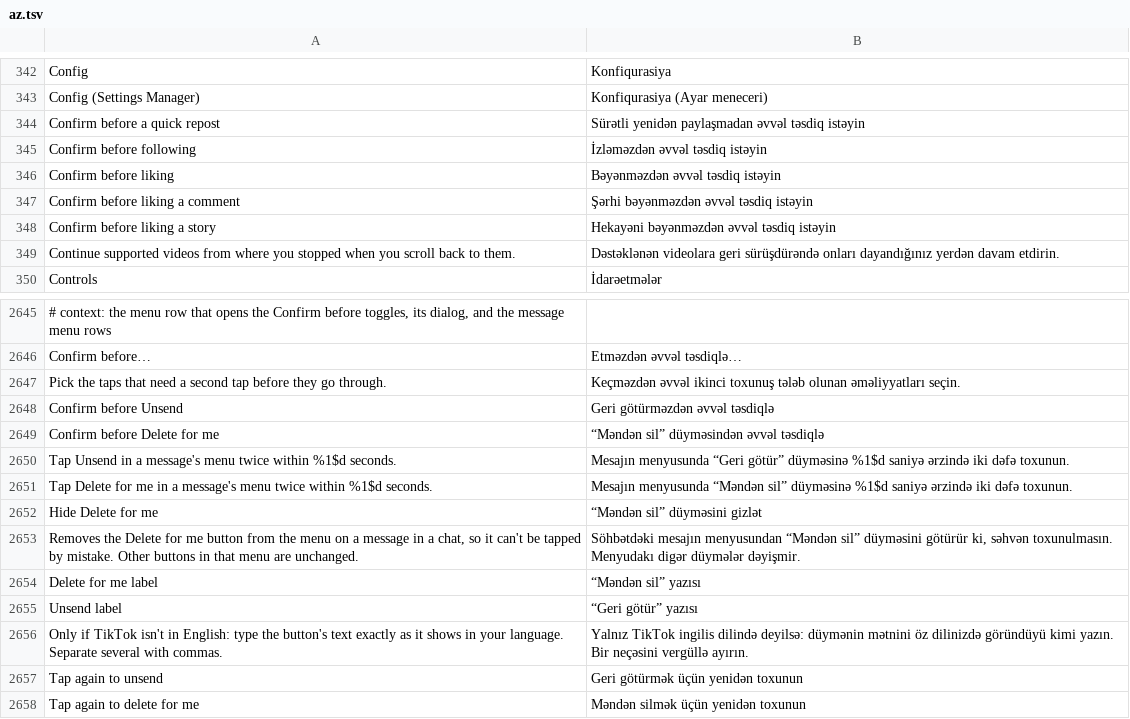
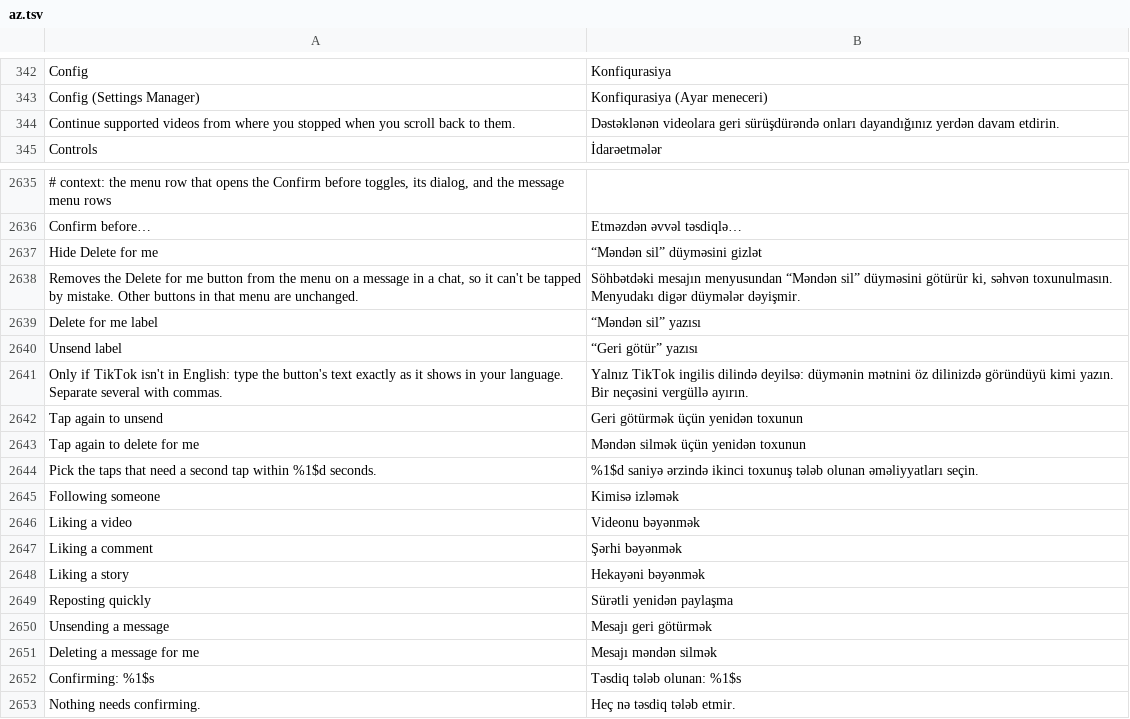
Before and after one commit to nivalox/LarpFeed, a TSV file: extensions/tiktok/src/main/l10n/az.tsv, drawn as a sheet; only a part is shown, gaps mark what is left out; removed rows and columns are numbered as before the commit, all else as after; the diff covers the shown part only; the diff names each change by its address in the sheet, - before the commit and + after, or states it on an @@ line.

```diff
--- a/extensions/tiktok/src/main/l10n/az.tsv
+++ b/extensions/tiktok/src/main/l10n/az.tsv
-row 344: Confirm before a quick repost | Sürətli yenidən paylaşmadan əvvəl təsdiq istəyin
-row 345: Confirm before following | İzləməzdən əvvəl təsdiq istəyin
-row 346: Confirm before liking | Bəyənməzdən əvvəl təsdiq istəyin
-row 347: Confirm before liking a comment | Şərhi bəyənməzdən əvvəl təsdiq istəyin
-row 348: Confirm before liking a story | Hekayəni bəyənməzdən əvvəl təsdiq istəyin
-row 2647: Pick the taps that need a second tap before they go through. | Keçməzdən əvvəl ikinci toxunuş tələb olunan əməliyyatları seçin.
-row 2648: Confirm before Unsend | Geri götürməzdən əvvəl təsdiqlə
-row 2649: Confirm before Delete for me | “Məndən sil” düyməsindən əvvəl təsdiqlə
-row 2650: Tap Unsend in a message's menu twice within %1$d seconds. | Mesajın menyusunda “Geri götür” düyməsinə %1$d saniyə ərzində iki dəfə toxunun.
-row 2651: Tap Delete for me in a message's menu twice within %1$d seconds. | Mesajın menyusunda “Məndən sil” düyməsinə %1$d saniyə ərzində iki dəfə toxunun.
+row 2644: Pick the taps that need a second tap within %1$d seconds. | %1$d saniyə ərzində ikinci toxunuş tələb olunan əməliyyatları seçin.
+row 2645: Following someone | Kimisə izləmək
+row 2646: Liking a video | Videonu bəyənmək
+row 2647: Liking a comment | Şərhi bəyənmək
+row 2648: Liking a story | Hekayəni bəyənmək
+row 2649: Reposting quickly | Sürətli yenidən paylaşma
+row 2650: Unsending a message | Mesajı geri götürmək
+row 2651: Deleting a message for me | Mesajı məndən silmək
+row 2652: Confirming: %1$s | Təsdiq tələb olunan: %1$s
+row 2653: Nothing needs confirming. | Heç nə təsdiq tələb etmir.
```
Also changed, not shown: 5 removed rows elsewhere in this file, extensions/tiktok/src/main/l10n/de.tsv, extensions/tiktok/src/main/l10n/in.csv, 26 other files.
